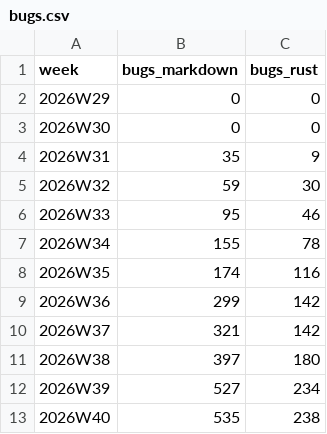
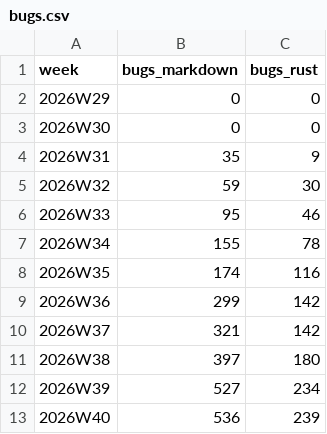
Before and after one commit to crickertech/cricker-os, a CSV file: notes/project-metrics/bugs.csv, drawn as a sheet.

```diff
--- a/notes/project-metrics/bugs.csv
+++ b/notes/project-metrics/bugs.csv
@@ -12,2 +12,2 @@ week,bugs_markdown,bugs_rust
 2026W39,527,234
-2026W40,535,238
+2026W40,536,239
```
Also changed, not shown: notes/project-metrics/baseline-drift.csv, notes/project-metrics/cost.csv, 28 other files.
